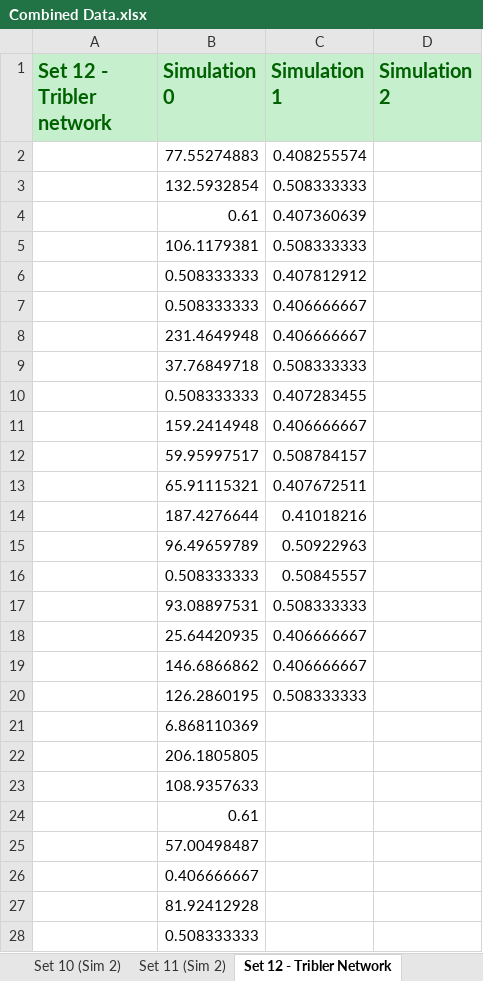
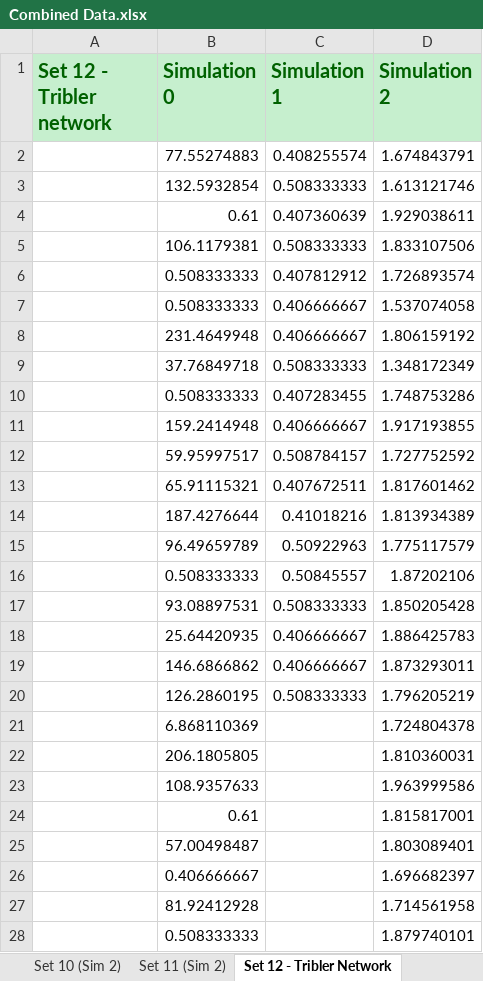
Before and after one commit to Tribler/trustchain-simulator, an Excel workbook: Data Collections/Combined Data.xlsx, sheet Set 12 - Tribler Network, drawn as a sheet; only a part is shown; values as stored, in another font and other column widths than the file's, no borders; charts and pictures not drawn; the diff covers the shown part only; the diff names each change by its address in the sheet, - before the commit and + after, or states it on an @@ line.

```diff
--- a/Data Collections/Combined Data.xlsx (sheet Set 12 - Tribler Network)
+++ b/Data Collections/Combined Data.xlsx (sheet Set 12 - Tribler Network)
-D2 (Simulation 2): (empty)
+D2 (Simulation 2): 1.674843791
-D3 (Simulation 2): (empty)
+D3 (Simulation 2): 1.613121746
-D4 (Simulation 2): (empty)
+D4 (Simulation 2): 1.929038611
-D5 (Simulation 2): (empty)
+D5 (Simulation 2): 1.833107506
-D6 (Simulation 2): (empty)
+D6 (Simulation 2): 1.726893574
-D7 (Simulation 2): (empty)
+D7 (Simulation 2): 1.537074058
-D8 (Simulation 2): (empty)
+D8 (Simulation 2): 1.806159192
-D9 (Simulation 2): (empty)
+D9 (Simulation 2): 1.348172349
-D10 (Simulation 2): (empty)
+D10 (Simulation 2): 1.748753286
-D11 (Simulation 2): (empty)
+D11 (Simulation 2): 1.917193855
-D12 (Simulation 2): (empty)
+D12 (Simulation 2): 1.727752592
-D13 (Simulation 2): (empty)
+D13 (Simulation 2): 1.817601462
-D14 (Simulation 2): (empty)
+D14 (Simulation 2): 1.813934389
-D15 (Simulation 2): (empty)
+D15 (Simulation 2): 1.775117579
-D16 (Simulation 2): (empty)
+D16 (Simulation 2): 1.87202106
-D17 (Simulation 2): (empty)
+D17 (Simulation 2): 1.850205428
-D18 (Simulation 2): (empty)
+D18 (Simulation 2): 1.886425783
-D19 (Simulation 2): (empty)
+D19 (Simulation 2): 1.873293011
-D20 (Simulation 2): (empty)
+D20 (Simulation 2): 1.796205219
-D21 (Simulation 2): (empty)
+D21 (Simulation 2): 1.724804378
-D22 (Simulation 2): (empty)
+D22 (Simulation 2): 1.810360031
-D23 (Simulation 2): (empty)
+D23 (Simulation 2): 1.963999586
-D24 (Simulation 2): (empty)
+D24 (Simulation 2): 1.815817001
-D25 (Simulation 2): (empty)
+D25 (Simulation 2): 1.803089401
-D26 (Simulation 2): (empty)
+D26 (Simulation 2): 1.696682397
-D27 (Simulation 2): (empty)
+D27 (Simulation 2): 1.714561958
-D28 (Simulation 2): (empty)
+D28 (Simulation 2): 1.879740101
```
Also changed, not shown: 9 added rows and 20 edited cells elsewhere in this sheet, charts or pictures, Data Collections/Data Collection Sim 2.xlsx.
